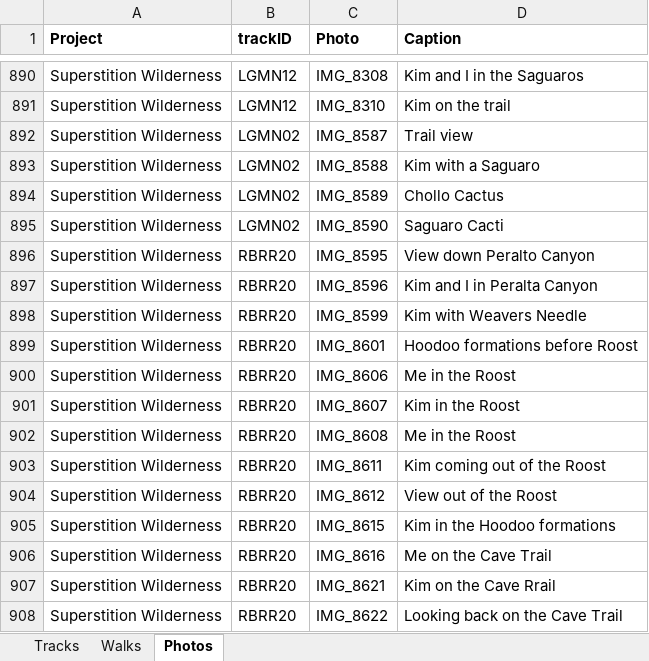
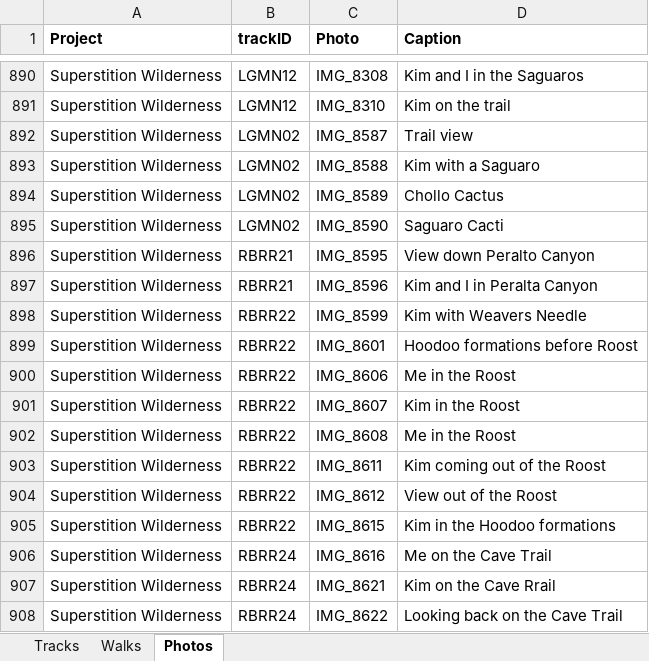
Before and after one commit to droglenc/MAPPING, an Excel workbook: Data/Trail Mapping Info.xlsx, sheet Photos, drawn as a sheet; only a part is shown, gaps mark what is left out; values as stored, in another font and other column widths than the file's, no borders; the diff names each change by its address in the sheet, - before the commit and + after, or states it on an @@ line.

Commit message:
Added RBRR 2024

```diff
--- a/Data/Trail Mapping Info.xlsx (sheet Photos)
+++ b/Data/Trail Mapping Info.xlsx (sheet Photos)
-B896:B897 (trackID): RBRR20
+B896:B897 (trackID): RBRR21
-B898:B905 (trackID): RBRR20
+B898:B905 (trackID): RBRR22
-B906:B908 (trackID): RBRR20
+B906:B908 (trackID): RBRR24
```
Also changed, not shown: sheet Tracks, 22 other files.
